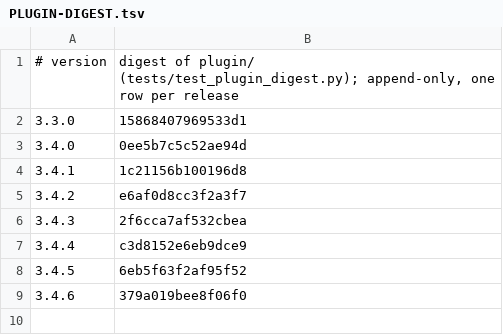
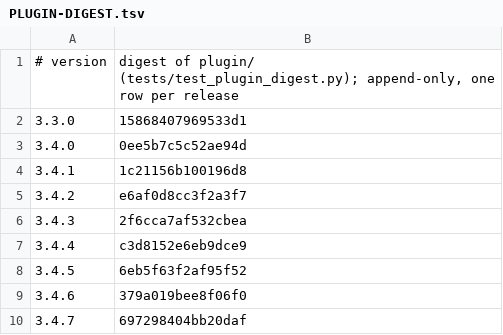
Before and after one commit to Clear-Sights/Makoto, a TSV file: docs/PLUGIN-DIGEST.tsv, drawn as a sheet.

```diff
--- a/docs/PLUGIN-DIGEST.tsv
+++ b/docs/PLUGIN-DIGEST.tsv
@@ -9 +9,2 @@
 3.4.6	379a019bee8f06f0
+3.4.7	697298404bb20daf
```
Also changed, not shown: 3 other files.
